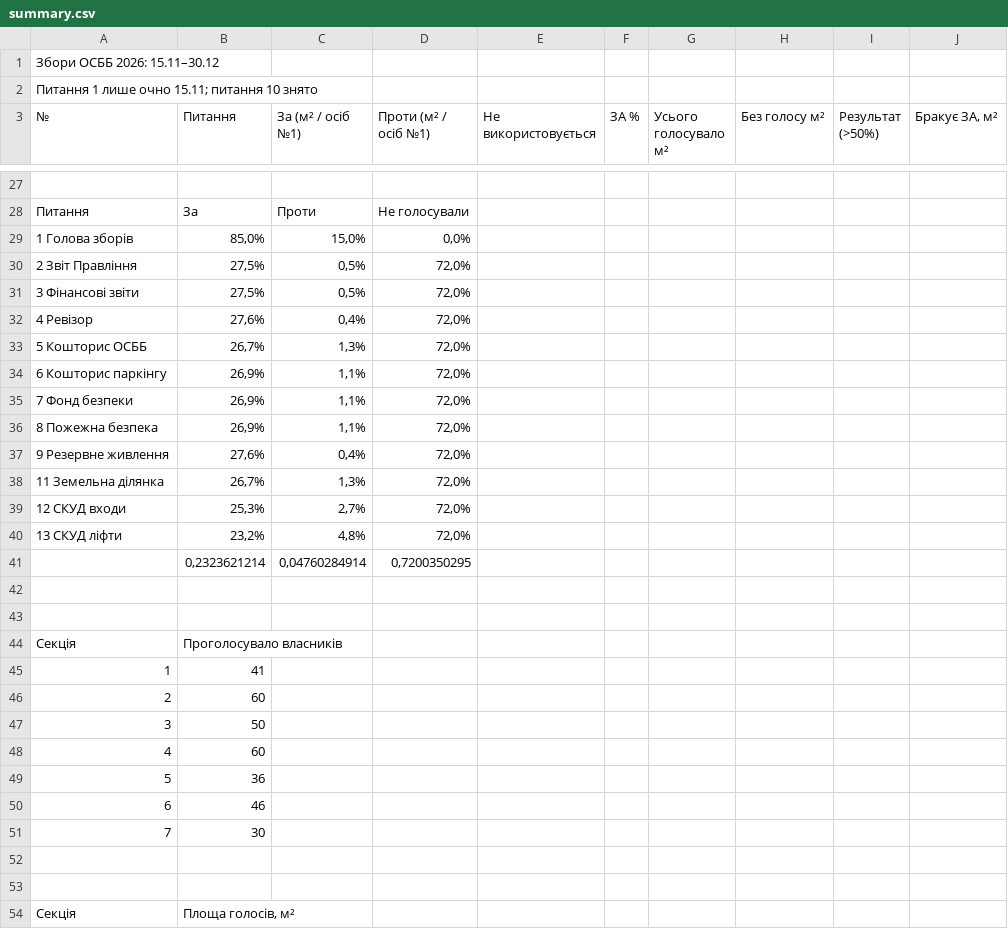
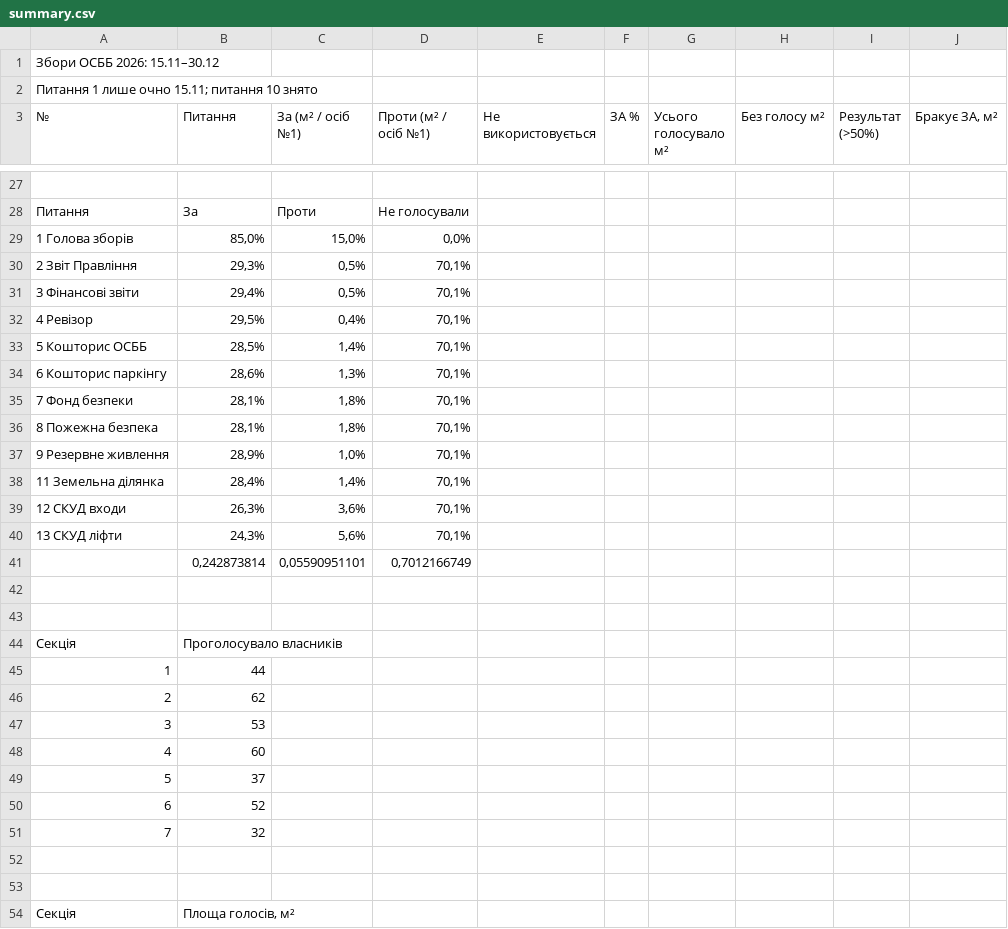
Before and after one commit to kvazis/k7_zbory2026, a CSV file: data/summary.csv, drawn as a sheet; only a part is shown, gaps mark what is left out; the diff covers the shown part only.

```diff
--- a/data/summary.csv
+++ b/data/summary.csv
@@ -29,14 +29,14 @@
 1 Голова зборів,"85,0%","15,0%","0,0%",,,,,,
-2 Звіт Правління,"27,5%","0,5%","72,0%",,,,,,
-3 Фінансові звіти,"27,5%","0,5%","72,0%",,,,,,
-4 Ревізор,"27,6%","0,4%","72,0%",,,,,,
-5 Кошторис ОСББ,"26,7%","1,3%","72,0%",,,,,,
-6 Кошторис паркінгу,"26,9%","1,1%","72,0%",,,,,,
-7 Фонд безпеки,"26,9%","1,1%","72,0%",,,,,,
-8 Пожежна безпека,"26,9%","1,1%","72,0%",,,,,,
-9 Резервне живлення,"27,6%","0,4%","72,0%",,,,,,
-11 Земельна ділянка,"26,7%","1,3%","72,0%",,,,,,
-12 СКУД входи,"25,3%","2,7%","72,0%",,,,,,
-13 СКУД ліфти,"23,2%","4,8%","72,0%",,,,,,
-,"0,2323621214","0,04760284914","0,7200350295",,,,,,
+2 Звіт Правління,"29,3%","0,5%","70,1%",,,,,,
+3 Фінансові звіти,"29,4%","0,5%","70,1%",,,,,,
+4 Ревізор,"29,5%","0,4%","70,1%",,,,,,
+5 Кошторис ОСББ,"28,5%","1,4%","70,1%",,,,,,
+6 Кошторис паркінгу,"28,6%","1,3%","70,1%",,,,,,
+7 Фонд безпеки,"28,1%","1,8%","70,1%",,,,,,
+8 Пожежна безпека,"28,1%","1,8%","70,1%",,,,,,
+9 Резервне живлення,"28,9%","1,0%","70,1%",,,,,,
+11 Земельна ділянка,"28,4%","1,4%","70,1%",,,,,,
+12 СКУД входи,"26,3%","3,6%","70,1%",,,,,,
+13 СКУД ліфти,"24,3%","5,6%","70,1%",,,,,,
+,"0,242873814","0,05590951101","0,7012166749",,,,,,
 ,,,,,,,,,
@@ -44,9 +44,9 @@
 Секція,Проголосувало власників,,,,,,,,
-1,41,,,,,,,,
-2,60,,,,,,,,
-3,50,,,,,,,,
+1,44,,,,,,,,
+2,62,,,,,,,,
+3,53,,,,,,,,
 4,60,,,,,,,,
-5,36,,,,,,,,
-6,46,,,,,,,,
-7,30,,,,,,,,
+5,37,,,,,,,,
+6,52,,,,,,,,
+7,32,,,,,,,,
 ,,,,,,,,,
```
Also changed, not shown: 94 edited cells elsewhere in this file, data/map.csv, 1 other file.
